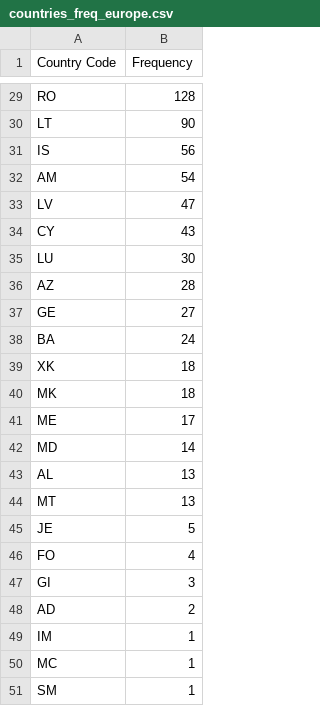
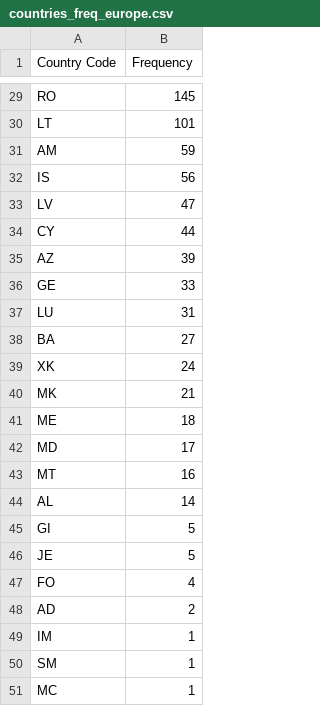
Before and after one commit to AgentschapPlantentuinMeise/Mapping-taxonomists, a CSV file: reports/figures/countries_freq_europe.csv, drawn as a sheet; only a part is shown, gaps mark what is left out; removed rows and columns are numbered as before the commit, all else as after; the diff covers the shown part only; the diff names each change by its address in the sheet, - before the commit and + after, or states it on an @@ line.

```diff
--- a/reports/figures/countries_freq_europe.csv
+++ b/reports/figures/countries_freq_europe.csv
-B29 (Frequency): 128
+B29 (Frequency): 145
-B30 (Frequency): 90
+B30 (Frequency): 101
+row 31: AM | 59
-row 32: AM | 54
-B34 (Frequency): 43
+B34 (Frequency): 44
-row 35: LU | 30
-B35 (Frequency): 28
+B35 (Frequency): 39
-B36 (Frequency): 27
+B36 (Frequency): 33
+row 37: LU | 31
-B38 (Frequency): 24
+B38 (Frequency): 27
-B39 (Frequency): 18
+B39 (Frequency): 24
-B40 (Frequency): 18
+B40 (Frequency): 21
-B41 (Frequency): 17
+B41 (Frequency): 18
-B42 (Frequency): 14
+B42 (Frequency): 17
-row 43: AL | 13
-B43 (Frequency): 13
+B43 (Frequency): 16
+row 44: AL | 14
+row 45: GI | 5
-row 47: GI | 3
@@ row 51 moved to row 50: SM @@
```
Also changed, not shown: 3 added rows, 3 removed rows and 24 edited cells elsewhere in this file, reports/figures/countries_freq_all.csv, 32 other files.
